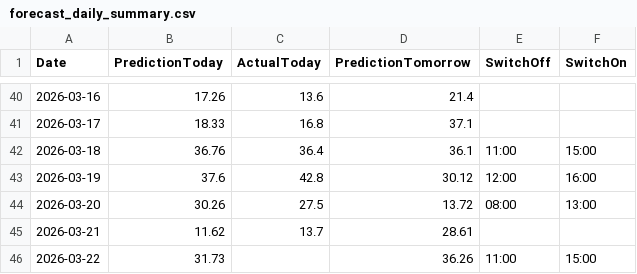
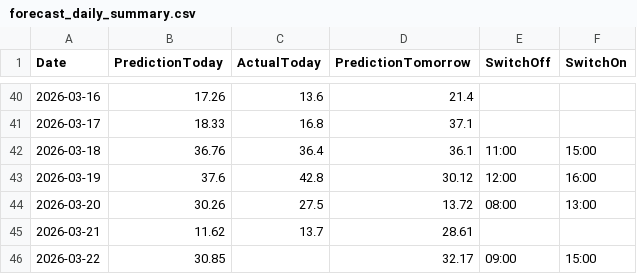
Before and after one commit to lkjhgfdsa2020/FVE, a CSV file: forecasts/forecast_daily_summary.csv, drawn as a sheet; only a part is shown, gaps mark what is left out.

```diff
--- a/forecasts/forecast_daily_summary.csv
+++ b/forecasts/forecast_daily_summary.csv
@@ -45,2 +45,2 @@ Date,PredictionToday,ActualToday,PredictionTomorrow,SwitchOff,SwitchOn
 2026-03-21,11.62,13.7,28.61,,
-2026-03-22,31.73,,36.26,11:00,15:00
+2026-03-22,30.85,,32.17,09:00,15:00
```
Also changed, not shown: forecasts/intraday/forecast_intraday_2026-03-22.csv.
